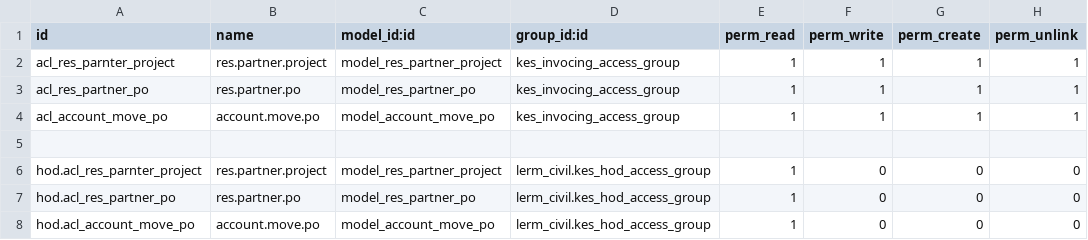
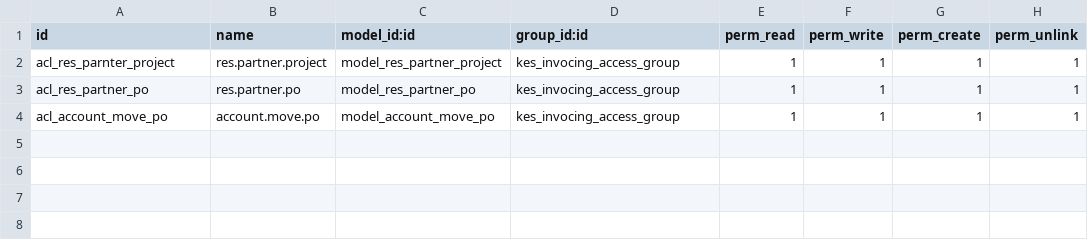
Before and after one commit to Usman-Shaikhnag/lerm_civil_products, a CSV file: lerm_civil_inv/security/ir.model.access.csv, drawn as a sheet.

```diff
--- a/lerm_civil_inv/security/ir.model.access.csv
+++ b/lerm_civil_inv/security/ir.model.access.csv
@@ -4,5 +4 @@ acl_res_partner_po,res.partner.po,model_res_partner_po,kes_invocing_access_group
 acl_account_move_po,account.move.po,model_account_move_po,kes_invocing_access_group,1,1,1,1
-
-hod.acl_res_parnter_project,res.partner.project,model_res_partner_project,lerm_civil.kes_hod_access_group,1,0,0,0
-hod.acl_res_partner_po,res.partner.po,model_res_partner_po,lerm_civil.kes_hod_access_group,1,0,0,0
-hod.acl_account_move_po,account.move.po,model_account_move_po,lerm_civil.kes_hod_access_group,1,0,0,0
```
Also changed, not shown: lerm_civil/security/ir.model.access.csv, 15 other files.
